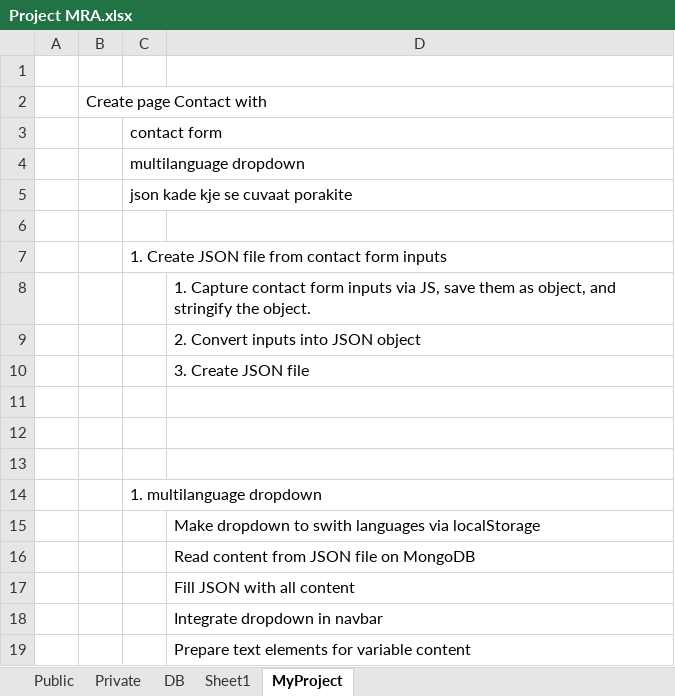
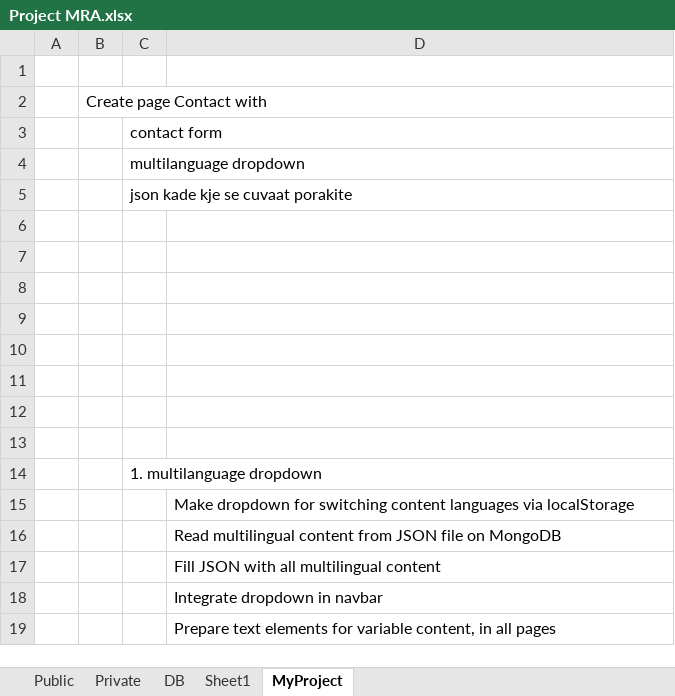
Before and after one commit to StevanRufceski/Qinshift-homeworks, an Excel workbook: Project-MRA/Project MRA.xlsx, sheet MyProject, drawn as a sheet; values as stored, in another font and other column widths than the file's, no borders; the diff names each change by its address in the sheet, - before the commit and + after, or states it on an @@ line.

Commit message:
cewcec

```diff
--- a/Project-MRA/Project MRA.xlsx (sheet MyProject)
+++ b/Project-MRA/Project MRA.xlsx (sheet MyProject)
-C7: 1. Create JSON file from contact form inputs
+C7: (empty)
-D8: 1. Capture contact form inputs via JS, save them as object, and stringify the object.
+D8: (empty)
-D9: 2. Convert inputs into JSON object
+D9: (empty)
-D10: 3. Create JSON file
+D10: (empty)
-D15: Make dropdown to swith languages via…
+D15: Make dropdown for switching content languages via…
-D16: Read content from JSON file on MongoDB
+D16: Read multilingual content from JSON file on MongoDB
-D17: Fill JSON with all content
+D17: Fill JSON with all multilingual content
-D19: …for variable content
+D19: …for variable content, in all pages
```
